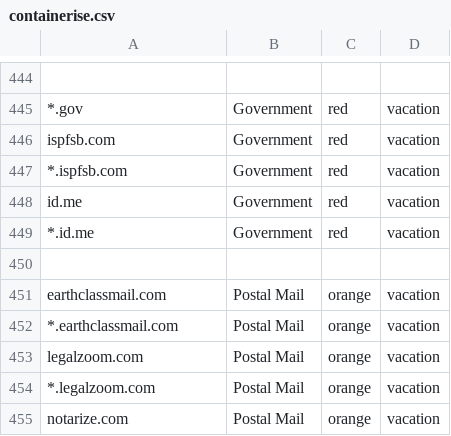
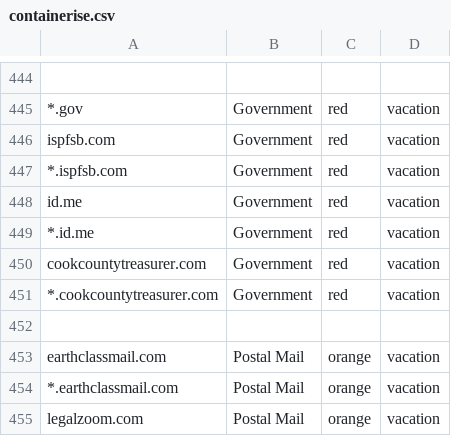
Before and after one commit to ELLIOTTCABLE/System, a CSV file: Extras/FireFox Extension Configs/containerise.csv, drawn as a sheet; only a part is shown, gaps mark what is left out; the shorter side is filled out with more unchanged rows; the diff names each change by its address in the sheet, - before the commit and + after, or states it on an @@ line.

Commit message:
(- new FF ext) Added Cook County treasurer

```diff
--- a/Extras/FireFox Extension Configs/containerise.csv
+++ b/Extras/FireFox Extension Configs/containerise.csv
+row 450: cookcountytreasurer.com | Government | red | vacation
+row 451: *.cookcountytreasurer.com | Government | red | vacation
```
